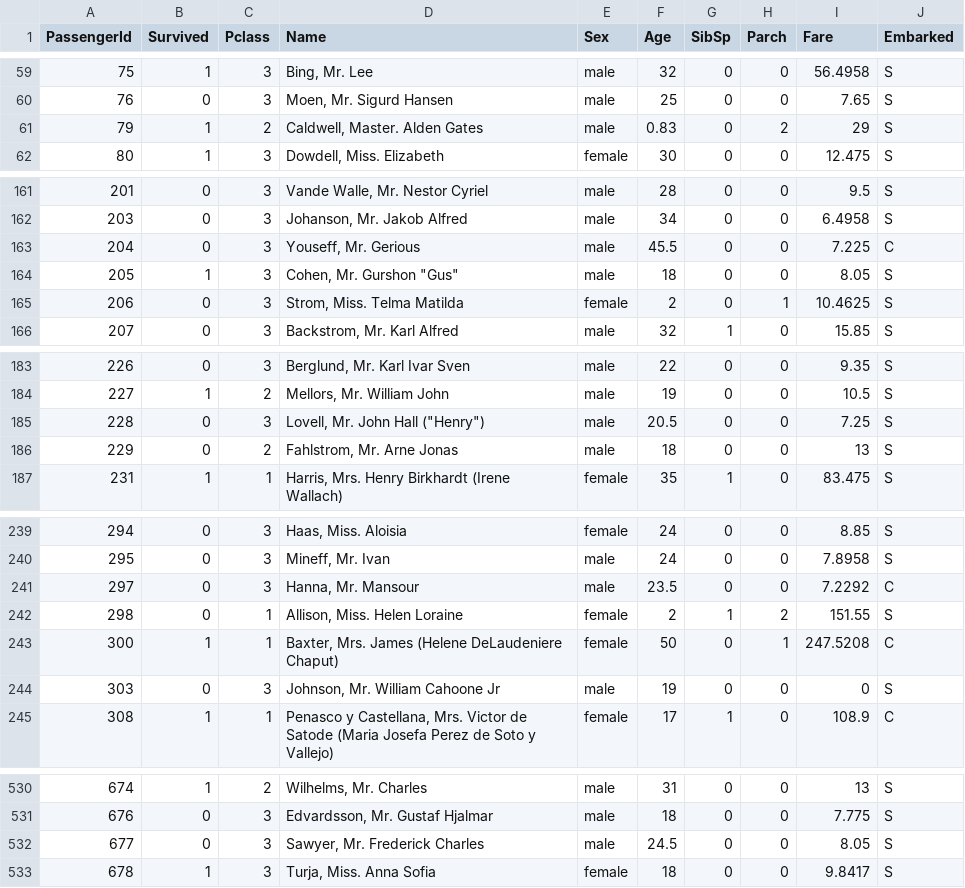
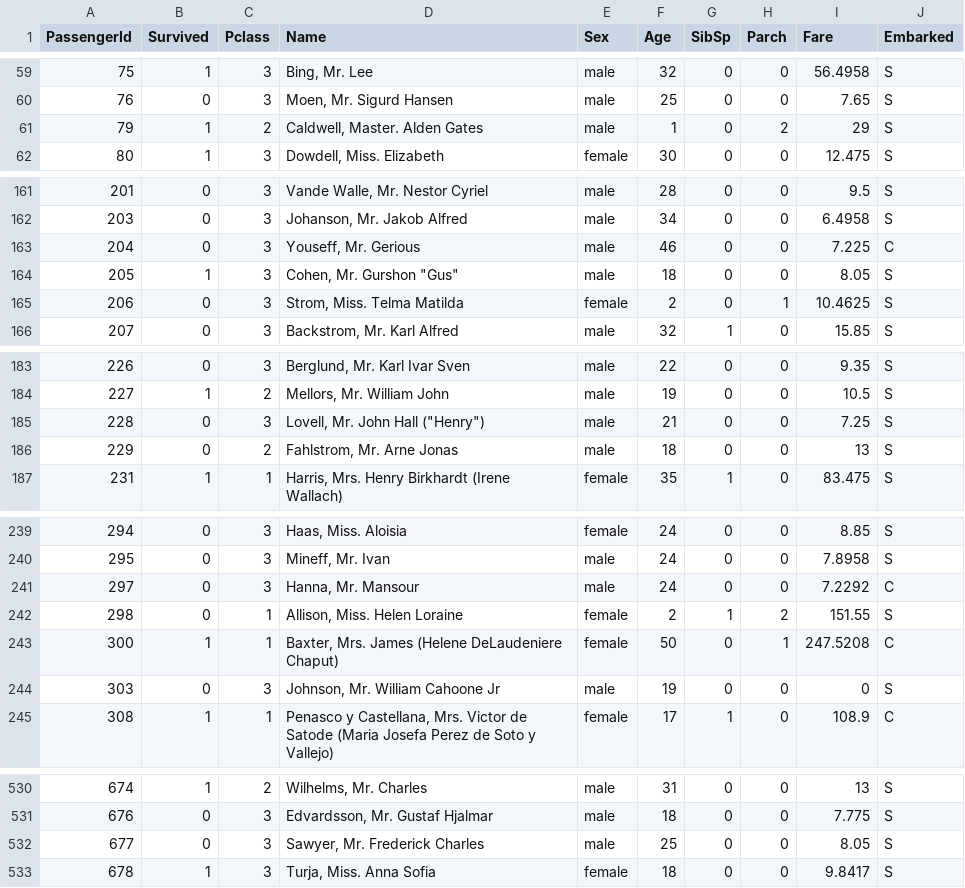
Before and after one commit to LucyFinn/Alt2-titanic, a CSV file: titanic.csv, drawn as a sheet; only a part is shown, gaps mark what is left out; the diff covers the shown part only.

```diff
--- a/titanic.csv
+++ b/titanic.csv
@@ -60,3 +60,3 @@ PassengerId,Survived,Pclass,Name,Sex,Age,SibSp,Parch,Fare,Embarked
 76,0,3,"Moen, Mr. Sigurd Hansen",male,25,0,0,7.65,S
-79,1,2,"Caldwell, Master. Alden Gates",male,0.83,0,2,29,S
+79,1,2,"Caldwell, Master. Alden Gates",male,1,0,2,29,S
 80,1,3,"Dowdell, Miss. Elizabeth",female,30,0,0,12.475,S
@@ -162,3 +162,3 @@ PassengerId,Survived,Pclass,Name,Sex,Age,SibSp,Parch,Fare,Embarked
 203,0,3,"Johanson, Mr. Jakob Alfred",male,34,0,0,6.4958,S
-204,0,3,"Youseff, Mr. Gerious",male,45.5,0,0,7.225,C
+204,0,3,"Youseff, Mr. Gerious",male,46,0,0,7.225,C
 205,1,3,"Cohen, Mr. Gurshon ""Gus""",male,18,0,0,8.05,S
@@ -184,3 +184,3 @@ PassengerId,Survived,Pclass,Name,Sex,Age,SibSp,Parch,Fare,Embarked
 227,1,2,"Mellors, Mr. William John",male,19,0,0,10.5,S
-228,0,3,"Lovell, Mr. John Hall (""Henry"")",male,20.5,0,0,7.25,S
+228,0,3,"Lovell, Mr. John Hall (""Henry"")",male,21,0,0,7.25,S
 229,0,2,"Fahlstrom, Mr. Arne Jonas",male,18,0,0,13,S
@@ -240,3 +240,3 @@ PassengerId,Survived,Pclass,Name,Sex,Age,SibSp,Parch,Fare,Embarked
 295,0,3,"Mineff, Mr. Ivan",male,24,0,0,7.8958,S
-297,0,3,"Hanna, Mr. Mansour",male,23.5,0,0,7.2292,C
+297,0,3,"Hanna, Mr. Mansour",male,24,0,0,7.2292,C
 298,0,1,"Allison, Miss. Helen Loraine",female,2,1,2,151.55,S
@@ -531,3 +531,3 @@ PassengerId,Survived,Pclass,Name,Sex,Age,SibSp,Parch,Fare,Embarked
 676,0,3,"Edvardsson, Mr. Gustaf Hjalmar",male,18,0,0,7.775,S
-677,0,3,"Sawyer, Mr. Frederick Charles",male,24.5,0,0,8.05,S
+677,0,3,"Sawyer, Mr. Frederick Charles",male,25,0,0,8.05,S
 678,1,3,"Turja, Miss. Anna Sofia",female,18,0,0,9.8417,S
```
Also changed, not shown: 11 edited cells elsewhere in this file.
